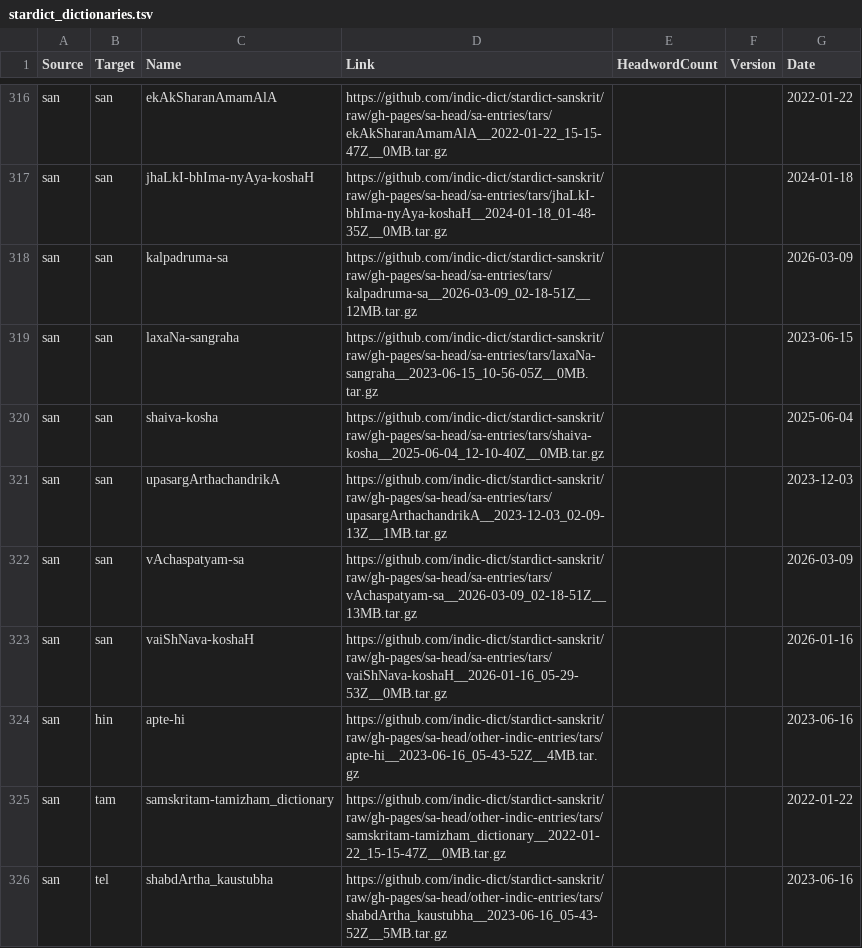
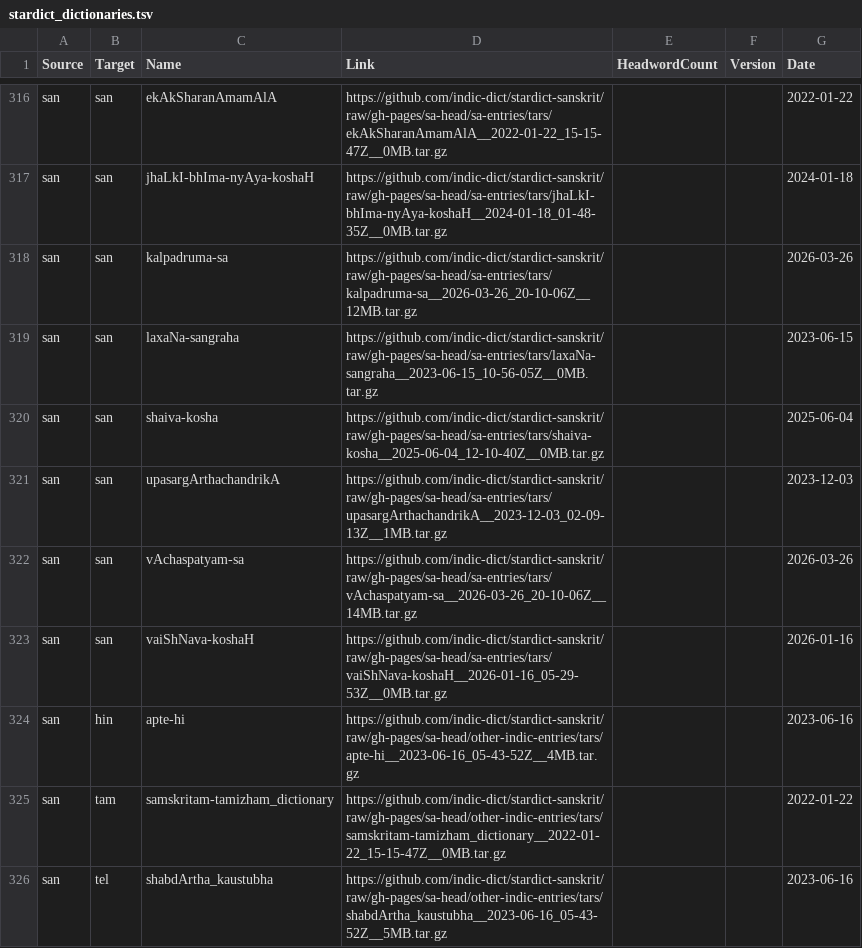
Before and after one commit to drdhaval2785/Stardict-lists, a TSV file: stardict_dictionaries.tsv, drawn as a sheet; only a part is shown, gaps mark what is left out; the diff covers the shown part only.

```diff
--- a/stardict_dictionaries.tsv
+++ b/stardict_dictionaries.tsv
@@ -317,3 +317,3 @@ san	san	ekAkSharanAmamAlA	https://github.com/indic-dict/stardict-sanskrit/raw/gh
 san	san	jhaLkI-bhIma-nyAya-koshaH	https://github.com/indic-dict/stardict-sanskrit/raw/gh-pages/sa-head/sa-entries/tars/jhaLkI-bhIma-nyAya-koshaH__2024-01-18_01-48-35Z__0MB.tar.gz			2024-01-18
-san	san	kalpadruma-sa	https://github.com/indic-dict/stardict-sanskrit/raw/gh-pages/sa-head/sa-entries/tars/kalpadruma-sa__2026-03-09_02-18-51Z__12MB.tar.gz			2026-03-09
+san	san	kalpadruma-sa	https://github.com/indic-dict/stardict-sanskrit/raw/gh-pages/sa-head/sa-entries/tars/kalpadruma-sa__2026-03-26_20-10-06Z__12MB.tar.gz			2026-03-26
 san	san	laxaNa-sangraha	https://github.com/indic-dict/stardict-sanskrit/raw/gh-pages/sa-head/sa-entries/tars/laxaNa-sangraha__2023-06-15_10-56-05Z__0MB.tar.gz			2023-06-15
@@ -321,3 +321,3 @@ san	san	shaiva-kosha	https://github.com/indic-dict/stardict-sanskrit/raw/gh-page
 san	san	upasargArthachandrikA	https://github.com/indic-dict/stardict-sanskrit/raw/gh-pages/sa-head/sa-entries/tars/upasargArthachandrikA__2023-12-03_02-09-13Z__1MB.tar.gz			2023-12-03
-san	san	vAchaspatyam-sa	https://github.com/indic-dict/stardict-sanskrit/raw/gh-pages/sa-head/sa-entries/tars/vAchaspatyam-sa__2026-03-09_02-18-51Z__13MB.tar.gz			2026-03-09
+san	san	vAchaspatyam-sa	https://github.com/indic-dict/stardict-sanskrit/raw/gh-pages/sa-head/sa-entries/tars/vAchaspatyam-sa__2026-03-26_20-10-06Z__14MB.tar.gz			2026-03-26
 san	san	vaiShNava-koshaH	https://github.com/indic-dict/stardict-sanskrit/raw/gh-pages/sa-head/sa-entries/tars/vaiShNava-koshaH__2026-01-16_05-29-53Z__0MB.tar.gz			2026-01-16
```
Also changed, not shown: 74 edited cells elsewhere in this file.
